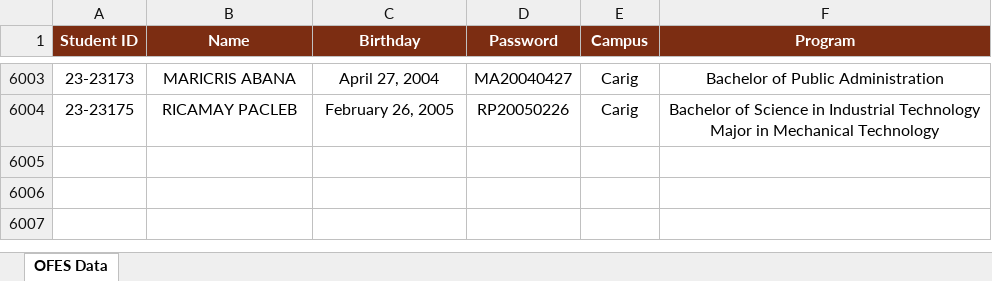
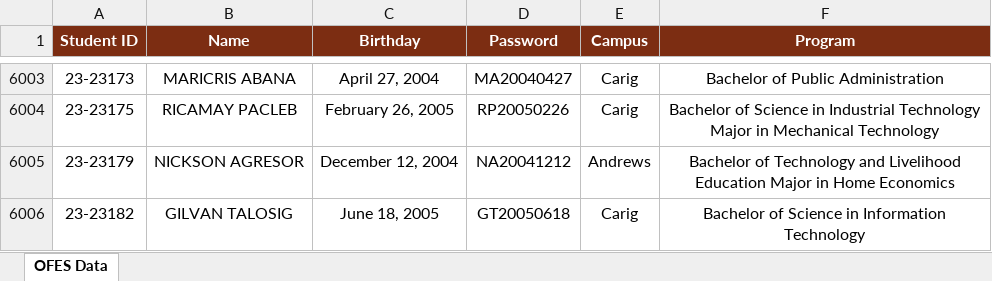
Before and after one commit to ricfx861-sys/fdcv-g-vdsfvg, an Excel workbook: ofes_data.xlsx, sheet OFES Data, drawn as a sheet; only a part is shown, gaps mark what is left out; values as stored, in another font and other column widths than the file's, no borders; the diff names each change by its address in the sheet, - before the commit and + after, or states it on an @@ line.

```diff
--- a/ofes_data.xlsx (sheet OFES Data)
+++ b/ofes_data.xlsx (sheet OFES Data)
+row 6005: 23-23179 | NICKSON AGRESOR | December 12, 2004 | NA20041212 | Andrews | Bachelor of Technology and Livelihood Education Major in Home Economics
+row 6006: 23-23182 | GILVAN TALOSIG | June 18, 2005 | GT20050618 | Carig | Bachelor of Science in Information Technology
```
Also changed, not shown: 1 other file.
